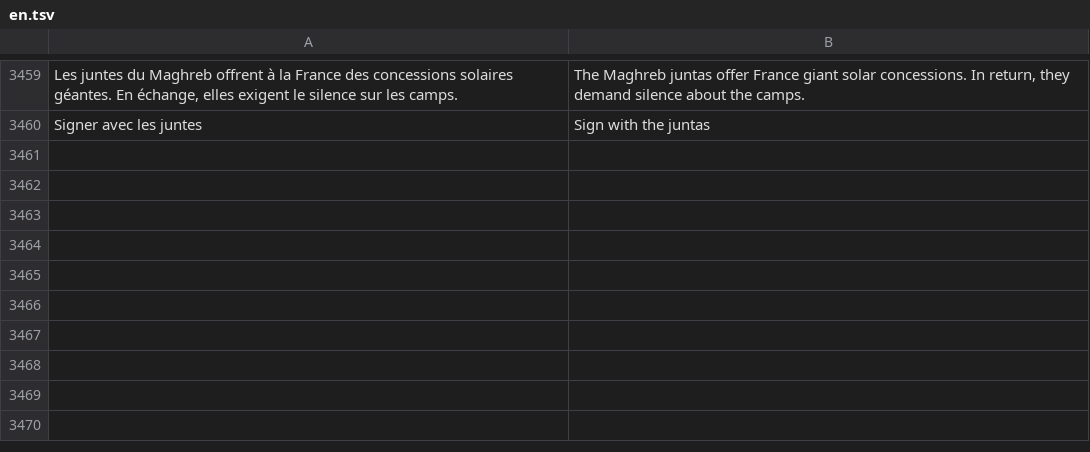
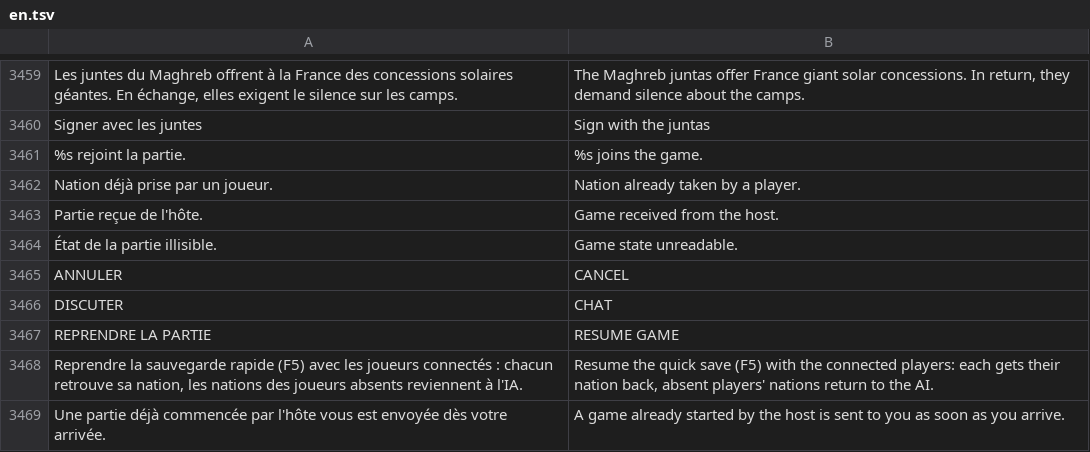
Before and after one commit to wakadu13/RobotAdventure, a TSV file: tools/lang/en.tsv, drawn as a sheet; only a part is shown, gaps mark what is left out; the diff names each change by its address in the sheet, - before the commit and + after, or states it on an @@ line.

```diff
--- a/tools/lang/en.tsv
+++ b/tools/lang/en.tsv
+row 3461: %s rejoint la partie. | %s joins the game.
+row 3462: Nation déjà prise par un joueur. | Nation already taken by a player.
+row 3463: Partie reçue de l'hôte. | Game received from the host.
+row 3464: État de la partie illisible. | Game state unreadable.
+row 3465: ANNULER | CANCEL
+row 3466: DISCUTER | CHAT
+row 3467: REPRENDRE LA PARTIE | RESUME GAME
+row 3468: Reprendre la sauvegarde rapide (F5) avec les joueurs connectés : chacun retrouve sa nation, les nations des joueurs absents reviennent à l'IA. | Resume the quick save (F5) with the connected players: each gets their nation back, absent players' nations return to the AI.
+row 3469: Une partie déjà commencée par l'hôte vous est envoyée dès votre arrivée. | A game already started by the host is sent to you as soon as you arrive.
```
Also changed, not shown: tools/lang/de.tsv, tools/lang/es.tsv, 17 other files.
